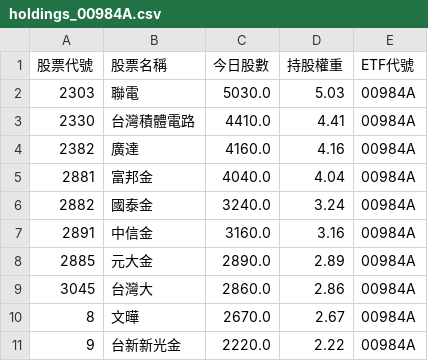
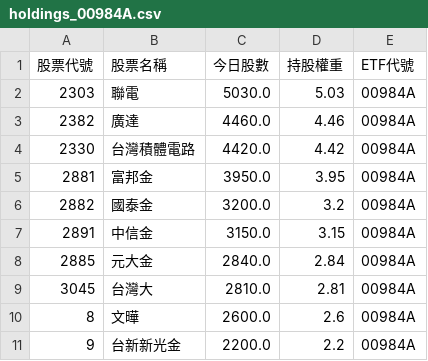
Before and after one commit to caesar263/my-etf-tracker, a CSV file: holdings_00984A.csv, drawn as a sheet.

```diff
--- a/holdings_00984A.csv
+++ b/holdings_00984A.csv
@@ -2,10 +2,10 @@
 2303,聯電,5030.0,5.03,00984A
-2330,台灣積體電路,4410.0,4.41,00984A
-2382,廣達,4160.0,4.16,00984A
-2881,富邦金,4040.0,4.04,00984A
-2882,國泰金,3240.0,3.24,00984A
-2891,中信金,3160.0,3.16,00984A
-2885,元大金,2890.0,2.89,00984A
-3045,台灣大,2860.0,2.86,00984A
-8,文曄,2670.0,2.67,00984A
-9,台新新光金,2220.0,2.22,00984A
+2382,廣達,4460.0,4.46,00984A
+2330,台灣積體電路,4420.0,4.42,00984A
+2881,富邦金,3950.0,3.95,00984A
+2882,國泰金,3200.0,3.2,00984A
+2891,中信金,3150.0,3.15,00984A
+2885,元大金,2840.0,2.84,00984A
+3045,台灣大,2810.0,2.81,00984A
+8,文曄,2600.0,2.6,00984A
+9,台新新光金,2200.0,2.2,00984A
```
Also changed, not shown: final_analysis.csv, holdings_00400A.csv, 14 other files.
